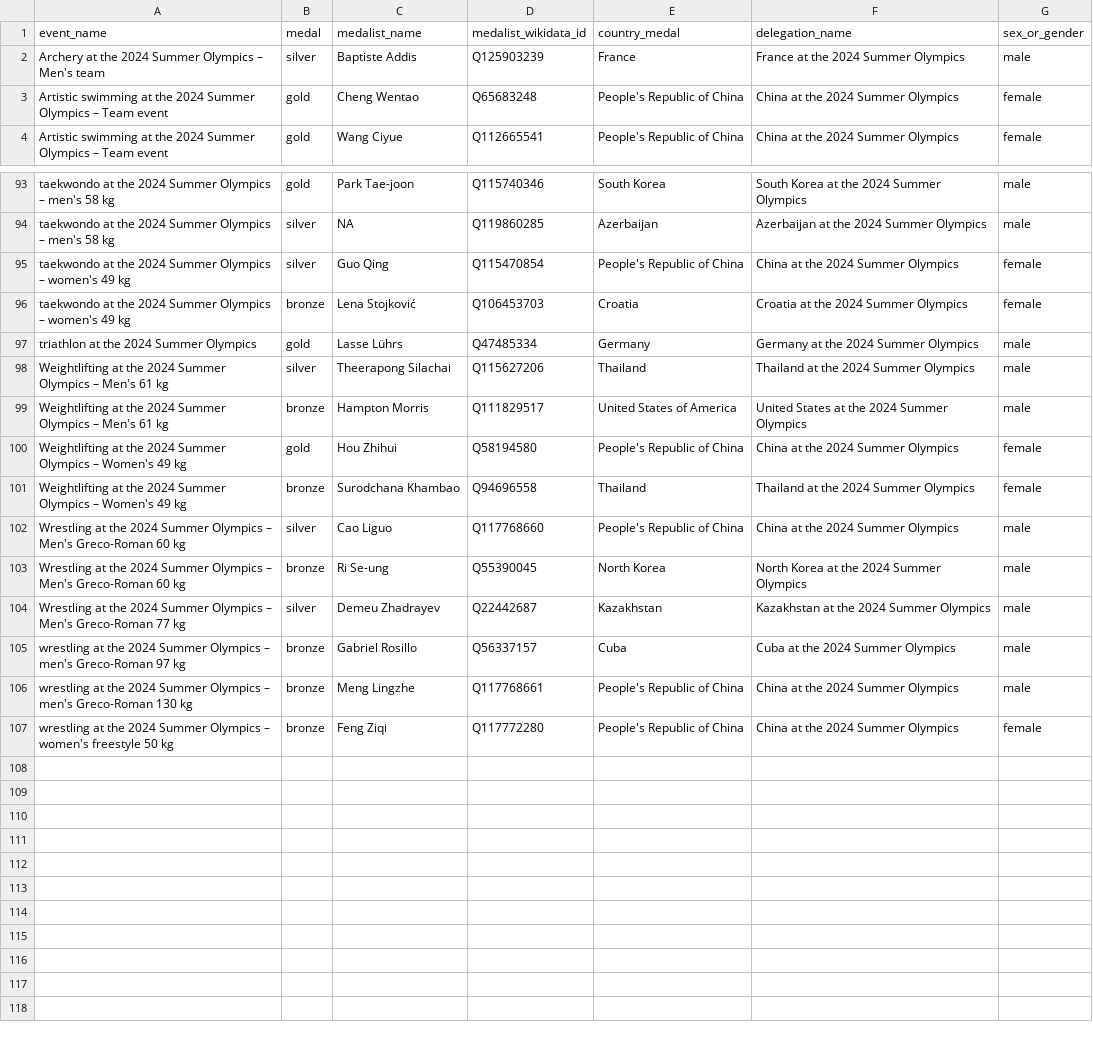
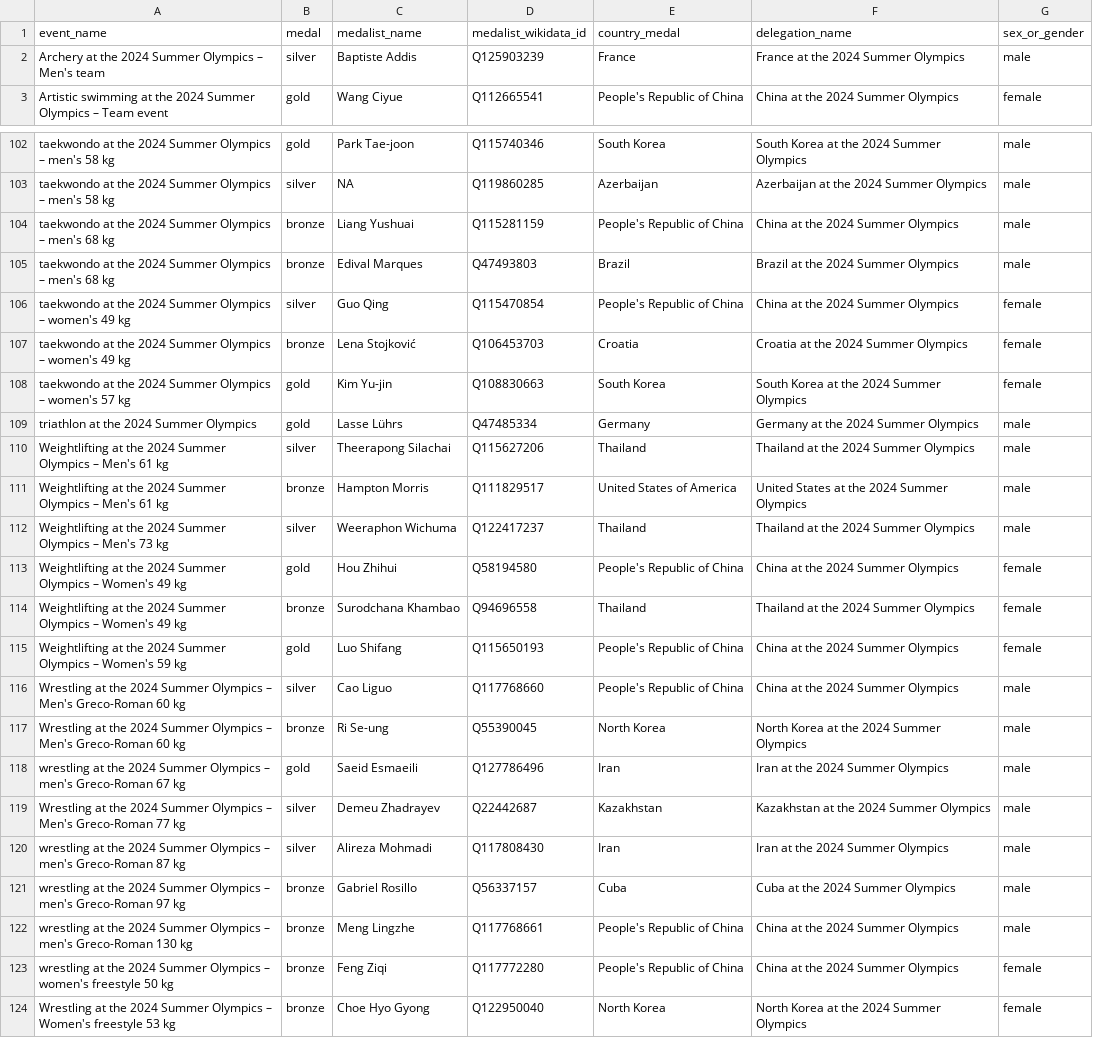
Before and after one commit to EDJNet/OlympicsGoNUTS, a CSV file: 2024/2024_medalists_missing_place_of_birth.csv, drawn as a sheet; only a part is shown, gaps mark what is left out; removed rows and columns are numbered as before the commit, all else as after; the diff covers the shown part only; the diff names each change by its address in the sheet, - before the commit and + after, or states it on an @@ line.

```diff
--- a/2024/2024_medalists_missing_place_of_birth.csv
+++ b/2024/2024_medalists_missing_place_of_birth.csv
-row 3: Artistic swimming at the 2024 Summer Olympics – Team event | gold | Cheng Wentao | Q65683248 | People's Republic of China | China at the 2024 Summer Olympics | female
+row 104: taekwondo at the 2024 Summer Olympics – men's 68 kg | bronze | Liang Yushuai | Q115281159 | People's Republic of China | China at the 2024 Summer Olympics | male
+row 105: taekwondo at the 2024 Summer Olympics – men's 68 kg | bronze | Edival Marques | Q47493803 | Brazil | Brazil at the 2024 Summer Olympics | male
+row 108: taekwondo at the 2024 Summer Olympics – women's 57 kg | gold | Kim Yu-jin | Q108830663 | South Korea | South Korea at the 2024 Summer Olympics | female
+row 112: Weightlifting at the 2024 Summer Olympics – Men's 73 kg | silver | Weeraphon Wichuma | Q122417237 | Thailand | Thailand at the 2024 Summer Olympics | male
+row 115: Weightlifting at the 2024 Summer Olympics – Women's 59 kg | gold | Luo Shifang | Q115650193 | People's Republic of China | China at the 2024 Summer Olympics | female
+row 118: wrestling at the 2024 Summer Olympics – men's Greco-Roman 67 kg | gold | Saeid Esmaeili | Q127786496 | Iran | Iran at the 2024 Summer Olympics | male
+row 120: wrestling at the 2024 Summer Olympics – men's Greco-Roman 87 kg | silver | Alireza Mohmadi | Q117808430 | Iran | Iran at the 2024 Summer Olympics | male
+row 124: Wrestling at the 2024 Summer Olympics – Women's freestyle 53 kg | bronze | Choe Hyo Gyong | Q122950040 | North Korea | North Korea at the 2024 Summer Olympics | female
```
Also changed, not shown: 10 added rows elsewhere in this file, 2024/2024_medalists_missing_place_of_birth_from_NUTS_countries.csv, 2024/2024_medals_per_million_residents_in_nuts2.csv, 6 other files.
